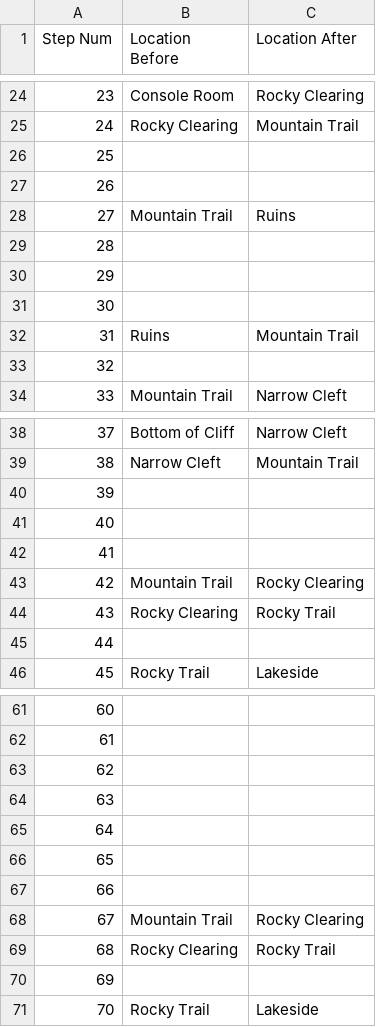
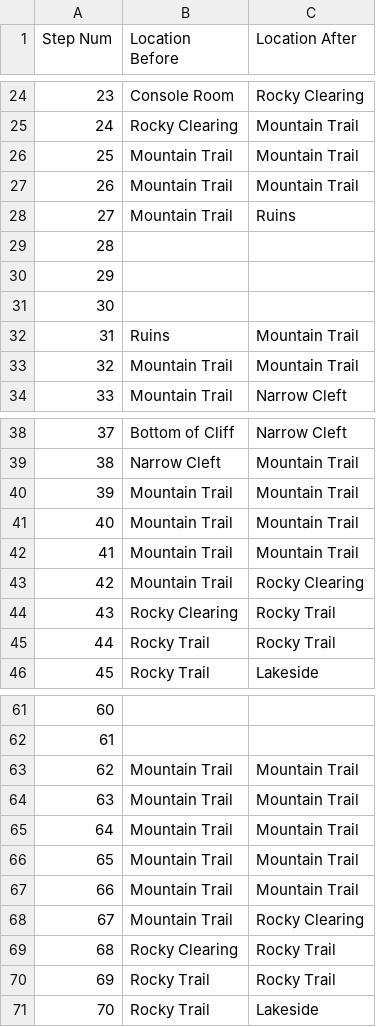
Before and after one commit to Oaklight/mango, a CSV file: data/maps/karn/karn.valid_moves.csv, drawn as a sheet; only a part is shown, gaps mark what is left out.

Commit message:
Update karn.valid_moves.csv

```diff
--- a/data/maps/karn/karn.valid_moves.csv
+++ b/data/maps/karn/karn.valid_moves.csv
@@ -25,4 +25,4 @@ Step Num,Location Before,Location After
 24,Rocky Clearing,Mountain Trail
-25,,
-26,,
+25,Mountain Trail,Mountain Trail
+26,Mountain Trail,Mountain Trail
 27,Mountain Trail,Ruins
@@ -32,3 +32,3 @@ Step Num,Location Before,Location After
 31,Ruins,Mountain Trail
-32,,
+32,Mountain Trail,Mountain Trail
 33,Mountain Trail,Narrow Cleft
@@ -39,8 +39,8 @@ Step Num,Location Before,Location After
 38,Narrow Cleft,Mountain Trail
-39,,
-40,,
-41,,
+39,Mountain Trail,Mountain Trail
+40,Mountain Trail,Mountain Trail
+41,Mountain Trail,Mountain Trail
 42,Mountain Trail,Rocky Clearing
 43,Rocky Clearing,Rocky Trail
-44,,
+44,Rocky Trail,Rocky Trail
 45,Rocky Trail,Lakeside
@@ -62,10 +62,10 @@ Step Num,Location Before,Location After
 61,,
-62,,
-63,,
-64,,
-65,,
-66,,
+62,Mountain Trail,Mountain Trail
+63,Mountain Trail,Mountain Trail
+64,Mountain Trail,Mountain Trail
+65,Mountain Trail,Mountain Trail
+66,Mountain Trail,Mountain Trail
 67,Mountain Trail,Rocky Clearing
 68,Rocky Clearing,Rocky Trail
-69,,
+69,Rocky Trail,Rocky Trail
 70,Rocky Trail,Lakeside
```
